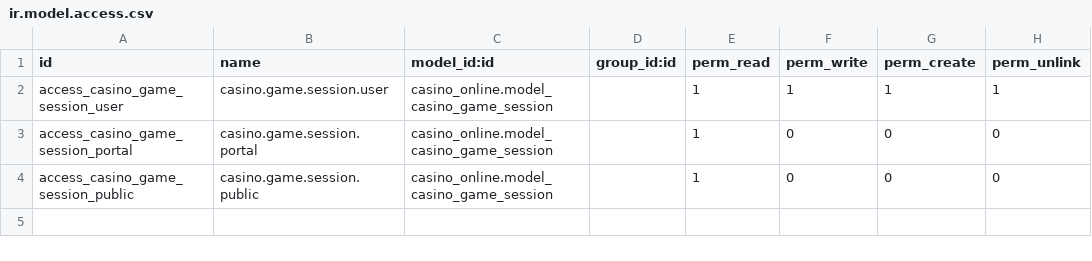
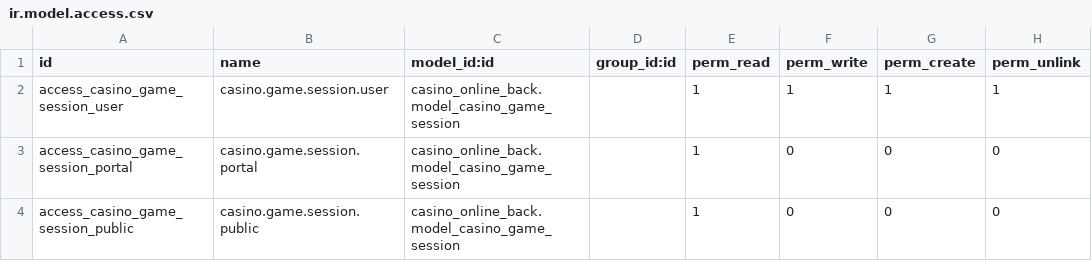
Before and after one commit to devman-dev/devman-addons, a CSV file: casino_online_back/security/ir.model.access.csv, drawn as a sheet.

Commit message:
reneme anda ok

```diff
--- a/casino_online_back/security/ir.model.access.csv
+++ b/casino_online_back/security/ir.model.access.csv
@@ -1,4 +1,4 @@
 id,name,model_id:id,group_id:id,perm_read,perm_write,perm_create,perm_unlink
-access_casino_game_session_user,casino.game.session.user,casino_online.model_casino_game_session,,1,1,1,1
-access_casino_game_session_portal,casino.game.session.portal,casino_online.model_casino_game_session,,1,0,0,0
-access_casino_game_session_public,casino.game.session.public,casino_online.model_casino_game_session,,1,0,0,0
+access_casino_game_session_user,casino.game.session.user,casino_online_back.model_casino_game_session,,1,1,1,1
+access_casino_game_session_portal,casino.game.session.portal,casino_online_back.model_casino_game_session,,1,0,0,0
+access_casino_game_session_public,casino.game.session.public,casino_online_back.model_casino_game_session,,1,0,0,0
```
